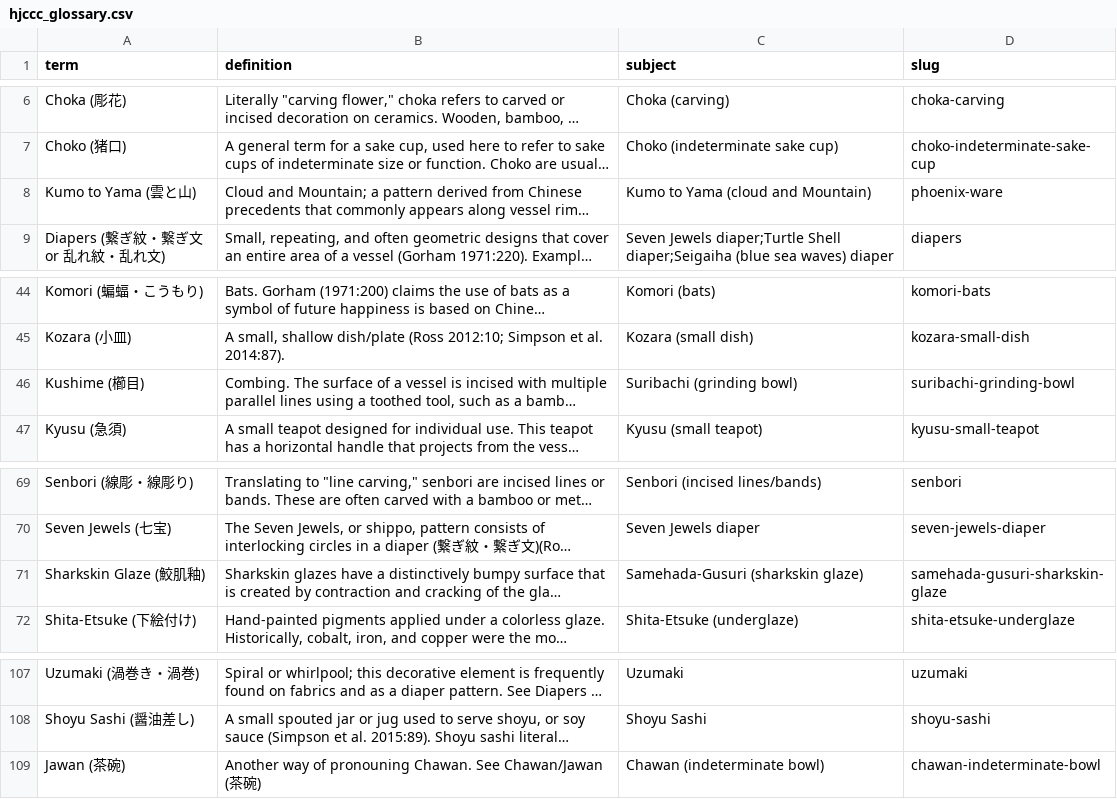
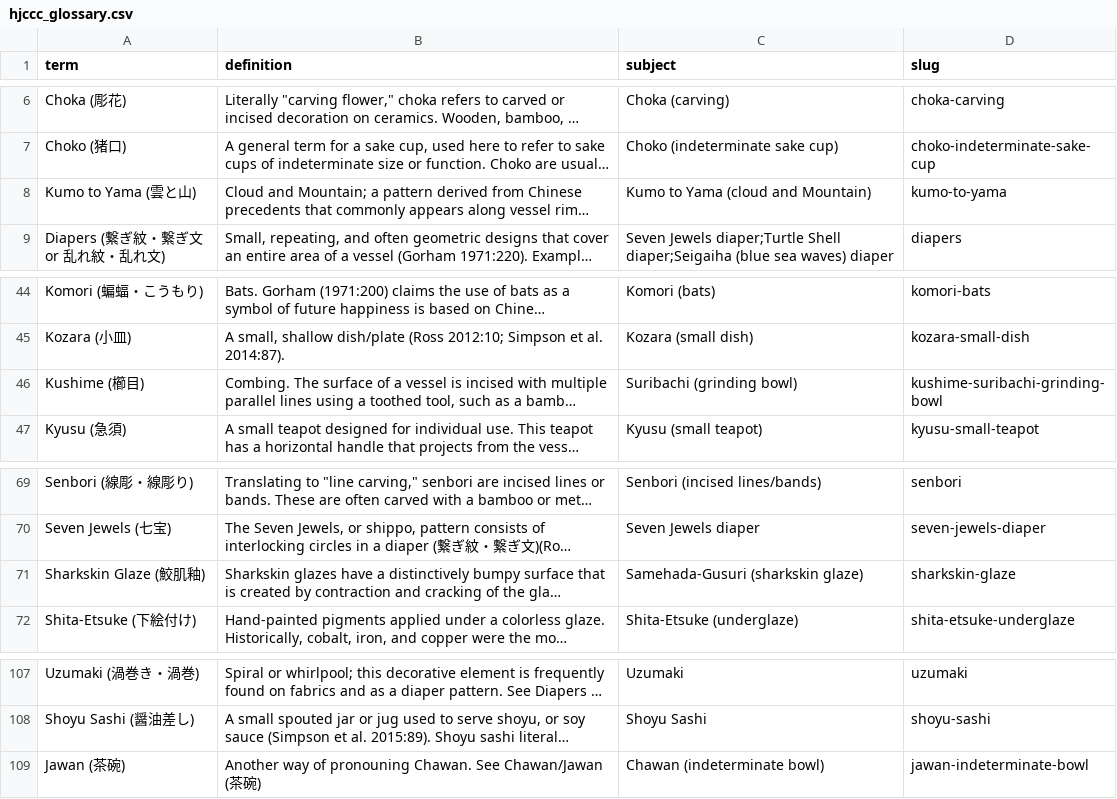
Before and after one commit to uidaholib/HJCCC_source, a CSV file: _data/hjccc_glossary.csv, drawn as a sheet; only a part is shown, gaps mark what is left out; long unchanged cells end in …; the diff names each change by its address in the sheet, - before the commit and + after, or states it on an @@ line.

Commit message:
fix glossary overlap

```diff
--- a/_data/hjccc_glossary.csv
+++ b/_data/hjccc_glossary.csv
-D8 (slug): phoenix-ware
+D8 (slug): kumo-to-yama
-D46 (slug): suribachi-grinding-bowl
+D46 (slug): kushime-suribachi-grinding-bowl
-D71 (slug): samehada-gusuri-sharkskin-glaze
+D71 (slug): sharkskin-glaze
-D109 (slug): chawan-indeterminate-bowl
+D109 (slug): jawan-indeterminate-bowl
```
